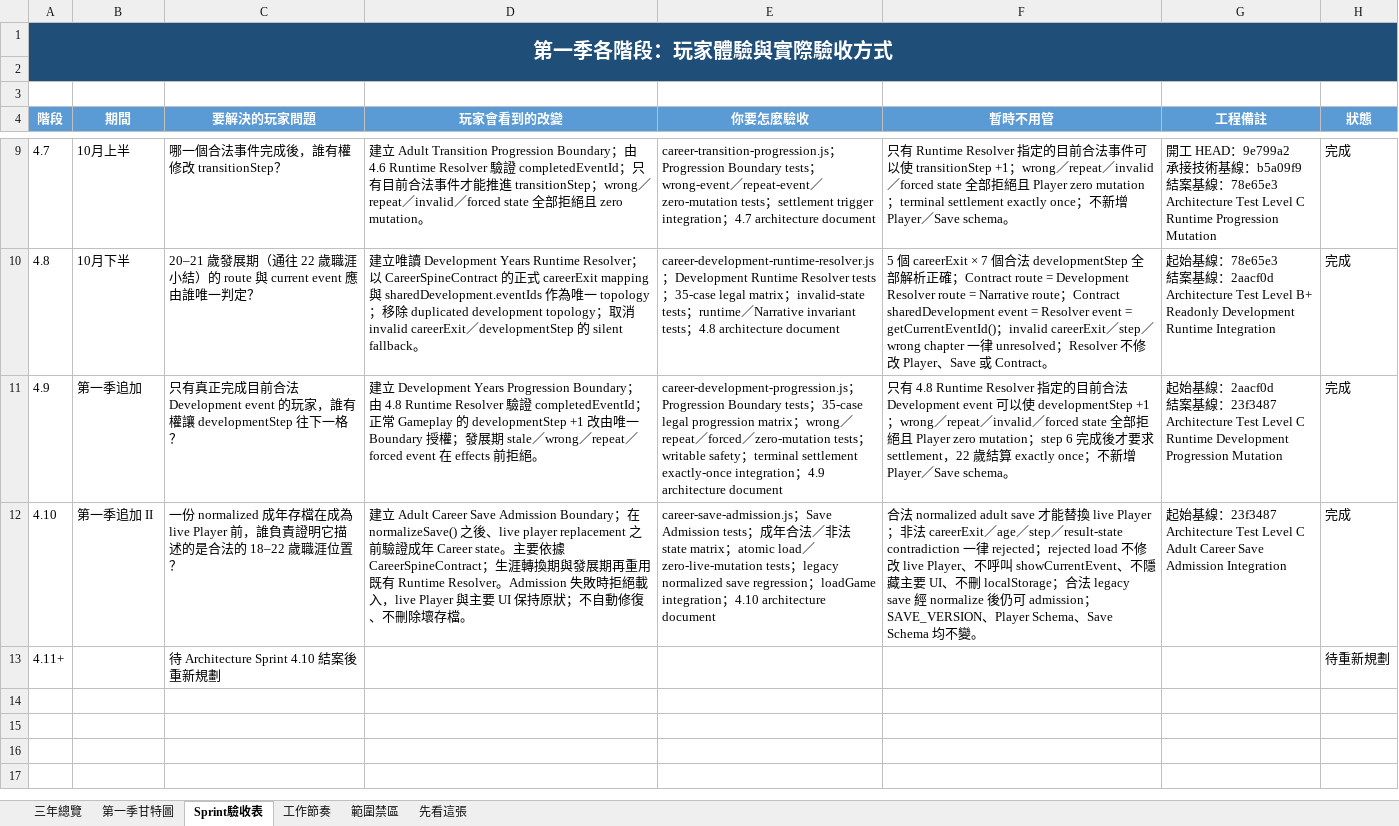
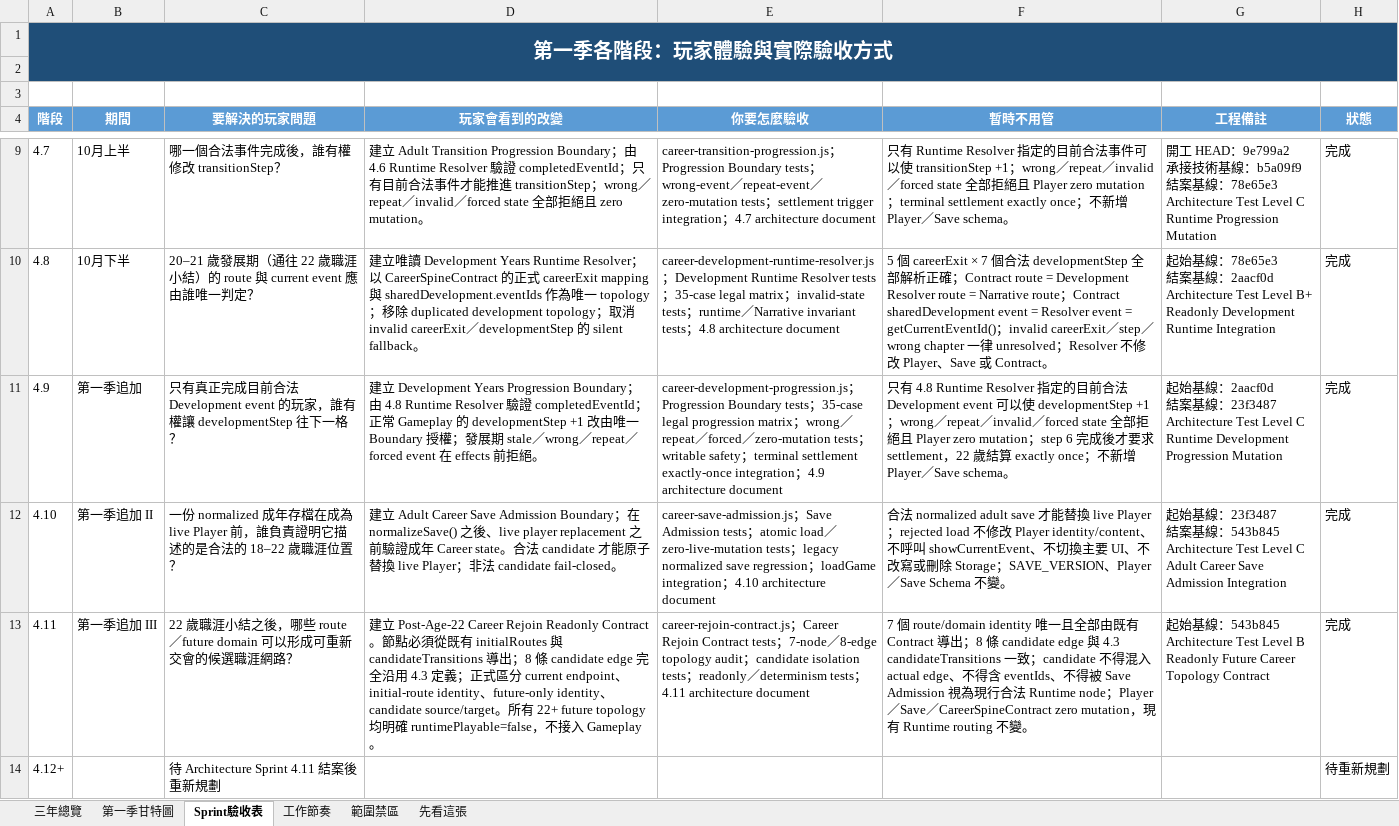
Before and after one commit to rbnwu03-coder/baseball-life-simulator, an Excel workbook: 棒球人生_三年設計排程_易讀版.xlsx, sheet Sprint驗收表, drawn as a sheet; only a part is shown, gaps mark what is left out; values as stored, in another font and other column widths than the file's, no borders; conditional formats not drawn; addresses are those after the commit; ↵ is a line break in a cell; the diff names each change by its address in the sheet, - before the commit and + after, or states it on an @@ line.

Commit message:
feat: establish post-age-22 career rejoin contract

```diff
--- a/棒球人生_三年設計排程_易讀版.xlsx (sheet Sprint驗收表)
+++ b/棒球人生_三年設計排程_易讀版.xlsx (sheet Sprint驗收表)
-D12 (玩家會看到的改變): …Career state。主要依據 CareerSpineContract；生涯轉換期與發展期再重用既有 Runtime Resolver。Admission 失敗時拒絕載入，live Player 與主要 UI 保持原狀；不自動修復、不刪除壞存檔。
+D12 (玩家會看到的改變): …Career state。合法 candidate 才能原子替換 live Player；非法 candidate fail-closed。
-E12 (你要怎麼驗收): …tests；成年合法／非法 state matrix；atomic load…
+E12 (你要怎麼驗收): …tests；atomic load…
-F12 (暫時不用管): …Player；非法 careerExit／age／step／result-state contradiction 一律 rejected；rejected load 不修改 live Player、不呼叫 showCurrentEvent、不隱藏主要 UI、不刪 localStorage；合法 legacy save 經 normalize 後仍可 admission；SAVE_VERSION、Player Schema、Save Schema 均不變…
+F12 (暫時不用管): …Player；rejected load 不修改 Player identity/content、不呼叫 showCurrentEvent、不切換主要 UI、不改寫或刪除 Storage；SAVE_VERSION、Player／Save Schema 不變…
-G12 (工程備註): …：23f3487 ↵ Architecture Test…
+G12 (工程備註): …：23f3487 ↵ 結案基線：543b845 ↵ Architecture Test…
+row 13: 4.11 | 第一季追加 III | 22 歲職涯小結之後，哪些 route／future domain 可以形成可重新交會的候選職涯網路？ | 建立 Post-Age-22 Career Rejoin Readonly Contract。節點必須從既有 initialRoutes 與 candidateTransitions 導出；8 條 candidate edge 完全沿用 4.3 定義；正式區分 current endpoint、initial-route identity、future-only identity、candidate source/target。所有 22+ future topology 均明確 runtimePlayable=false，不接入 Gameplay。 | career-rejoin-contract.js；Career Rejoin Contract tests；7-node／8-edge topology audit；candidate isolation tests；readonly／determinism tests；4.11 architecture document | 7 個 route/domain identity 唯一且全部由既有 Contract 導出；8 條 candidate edge 與 4.3 candidateTransitions 一致；candidate 不得混入 actual edge、不得含 eventIds、不得被 Save Admission 視為現行合法 Runtime node；Player／Save／CareerSpineContract zero mutation，現有 Runtime routing 不變。 | 起始基線：543b845 ↵ Architecture Test Level B ↵ Readonly Future Career Topology Contract | 完成
-A14 (階段): 4.11+
+A14 (階段): 4.12+
-C14 (要解決的玩家問題): 待 Architecture Sprint 4.10 結案後重新規劃
+C14 (要解決的玩家問題): 待 Architecture Sprint 4.11 結案後重新規劃
```
Also changed, not shown: sheet 第一季甘特圖, 棒球人生_三年設計排程與第一季甘特圖.xlsx, 3 other files.
